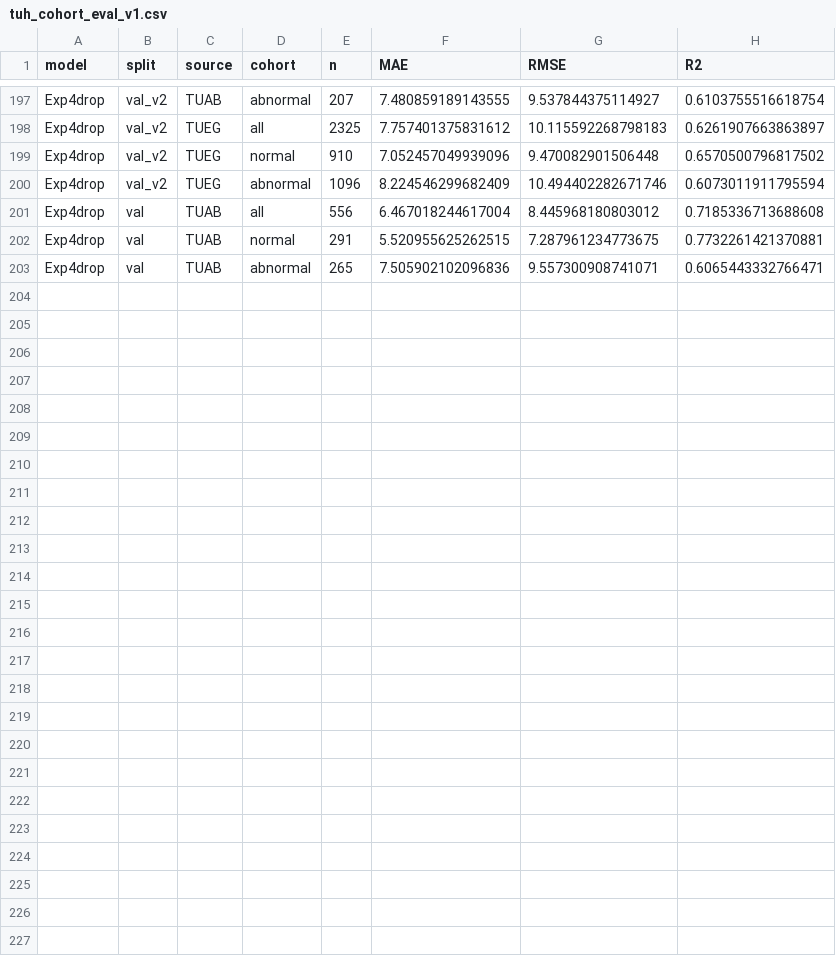
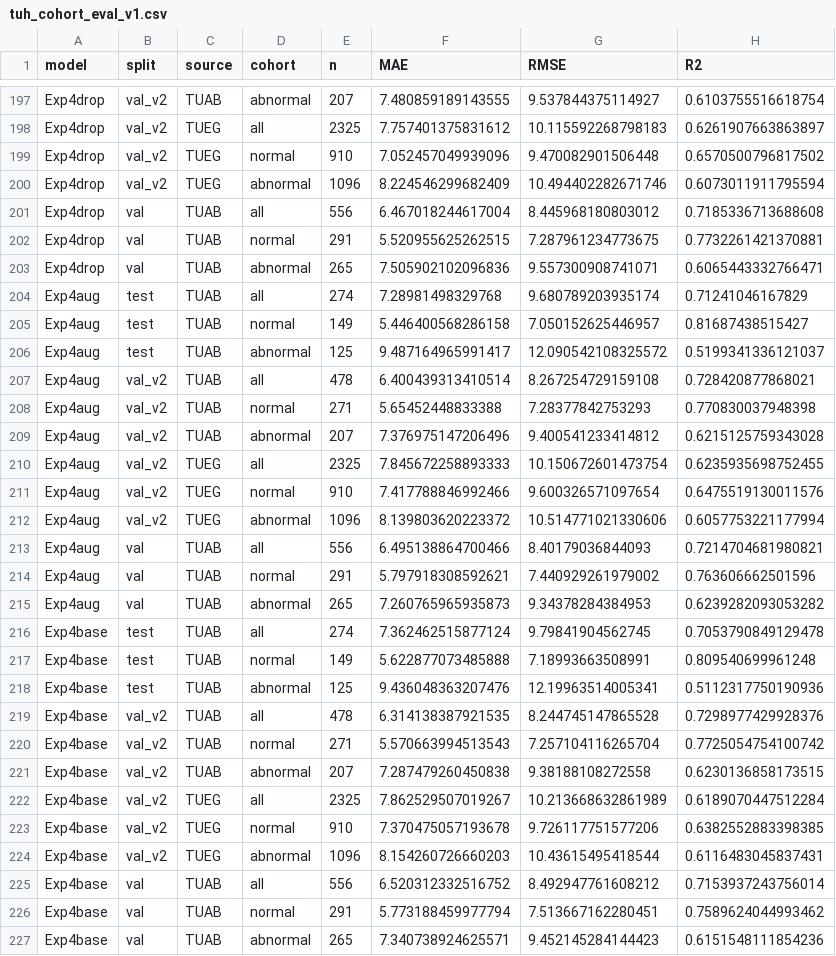
Before and after one commit to Neuro-Clalit/LaBraM, a CSV file: docs/data/tuh_cohort_eval_v1.csv, drawn as a sheet; only a part is shown, gaps mark what is left out.

```diff
--- a/docs/data/tuh_cohort_eval_v1.csv
+++ b/docs/data/tuh_cohort_eval_v1.csv
@@ -203 +203,25 @@ Exp4drop,val,TUAB,normal,291,5.520955625262515,7.287961234773675,0.7732261421370
 Exp4drop,val,TUAB,abnormal,265,7.505902102096836,9.557300908741071,0.6065443332766471
+Exp4aug,test,TUAB,all,274,7.28981498329768,9.680789203935174,0.71241046167829
+Exp4aug,test,TUAB,normal,149,5.446400568286158,7.050152625446957,0.81687438515427
+Exp4aug,test,TUAB,abnormal,125,9.487164965991417,12.090542108325572,0.5199341336121037
+Exp4aug,val_v2,TUAB,all,478,6.400439313410514,8.267254729159108,0.728420877868021
+Exp4aug,val_v2,TUAB,normal,271,5.65452448833388,7.28377842753293,0.770830037948398
+Exp4aug,val_v2,TUAB,abnormal,207,7.376975147206496,9.400541233414812,0.6215125759343028
+Exp4aug,val_v2,TUEG,all,2325,7.845672258893333,10.150672601473754,0.6235935698752455
+Exp4aug,val_v2,TUEG,normal,910,7.417788846992466,9.600326571097654,0.6475519130011576
+Exp4aug,val_v2,TUEG,abnormal,1096,8.139803620223372,10.514771021330606,0.6057753221177994
+Exp4aug,val,TUAB,all,556,6.495138864700466,8.40179036844093,0.7214704681980821
+Exp4aug,val,TUAB,normal,291,5.797918308592621,7.440929261979002,0.763606662501596
+Exp4aug,val,TUAB,abnormal,265,7.260765965935873,9.34378284384953,0.6239282093053282
+Exp4base,test,TUAB,all,274,7.362462515877124,9.79841904562745,0.7053790849129478
+Exp4base,test,TUAB,normal,149,5.622877073485888,7.18993663508991,0.809540699961248
+Exp4base,test,TUAB,abnormal,125,9.436048363207476,12.19963514005341,0.5112317750190936
+Exp4base,val_v2,TUAB,all,478,6.314138387921535,8.244745147865528,0.7298977429928376
+Exp4base,val_v2,TUAB,normal,271,5.570663994513543,7.257104116265704,0.7725054754100742
+Exp4base,val_v2,TUAB,abnormal,207,7.287479260450838,9.38188108272558,0.6230136858173515
+Exp4base,val_v2,TUEG,all,2325,7.862529507019267,10.213668632861989,0.6189070447512284
+Exp4base,val_v2,TUEG,normal,910,7.370475057193678,9.726117751577206,0.6382552883398385
+Exp4base,val_v2,TUEG,abnormal,1096,8.154260726660203,10.43615495418544,0.6116483045837431
+Exp4base,val,TUAB,all,556,6.520312332516752,8.492947761608212,0.7153937243756014
+Exp4base,val,TUAB,normal,291,5.773188459977794,7.513667162280451,0.7589624044993462
+Exp4base,val,TUAB,abnormal,265,7.340738924625571,9.452145284144423,0.6151548111854236
```
